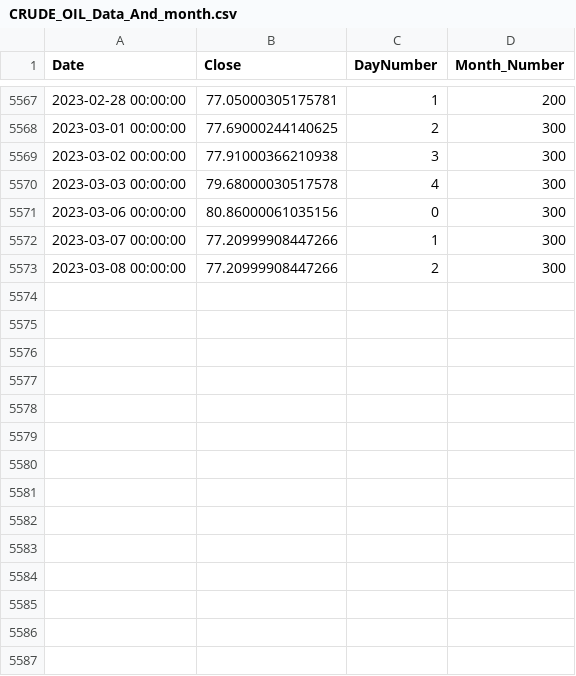
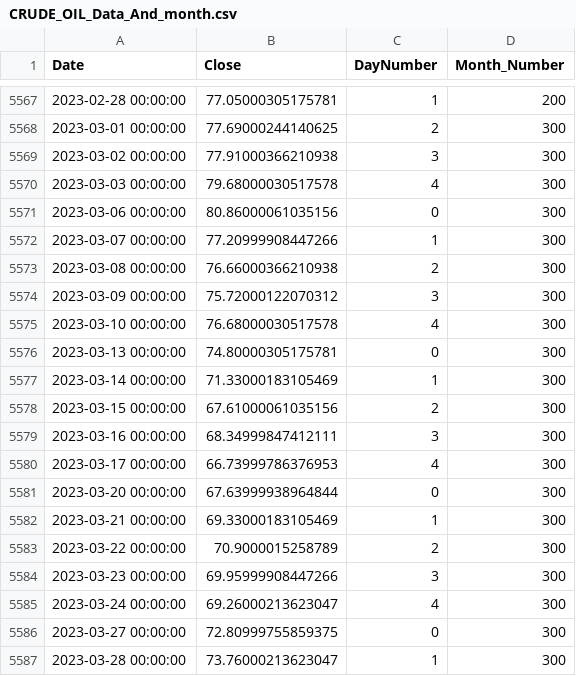
Before and after one commit to eduardo-trejo-es/LSTM_minute_Capital_API, a CSV file: FFT_added_LSTM_All_In_Close_Out_all_relu_added_HG_X/DatasetGen/CRUDE_OIL/CRUDE_OIL_Data_And_month.csv, drawn as a sheet; only a part is shown, gaps mark what is left out.

```diff
--- a/FFT_added_LSTM_All_In_Close_Out_all_relu_added_HG_X/DatasetGen/CRUDE_OIL/CRUDE_OIL_Data_And_month.csv
+++ b/FFT_added_LSTM_All_In_Close_Out_all_relu_added_HG_X/DatasetGen/CRUDE_OIL/CRUDE_OIL_Data_And_month.csv
@@ -5572,2 +5572,16 @@ Date,Close,DayNumber,Month_Number
 2023-03-07 00:00:00,77.20999908447266,1,300
-2023-03-08 00:00:00,77.20999908447266,2,300
+2023-03-08 00:00:00,76.66000366210938,2,300
+2023-03-09 00:00:00,75.72000122070312,3,300
+2023-03-10 00:00:00,76.68000030517578,4,300
+2023-03-13 00:00:00,74.80000305175781,0,300
+2023-03-14 00:00:00,71.33000183105469,1,300
+2023-03-15 00:00:00,67.61000061035156,2,300
+2023-03-16 00:00:00,68.34999847412111,3,300
+2023-03-17 00:00:00,66.73999786376953,4,300
+2023-03-20 00:00:00,67.63999938964844,0,300
+2023-03-21 00:00:00,69.33000183105469,1,300
+2023-03-22 00:00:00,70.9000015258789,2,300
+2023-03-23 00:00:00,69.95999908447266,3,300
+2023-03-24 00:00:00,69.26000213623047,4,300
+2023-03-27 00:00:00,72.80999755859375,0,300
+2023-03-28 00:00:00,73.76000213623047,1,300
```
Also changed, not shown: FFT_added_LSTM_All_In_Close_Out_all_relu_added_HG_X/DatasetGen/CRUDE_OIL/CRUDE_OIL_Data_And_year.csv, FFT_added_LSTM_All_In_Close_Out_all_relu_added_HG_X/DatasetGen/CRUDE_OIL/CRUDE_OIL_Data_onlyClose.csv, 10 other files.
